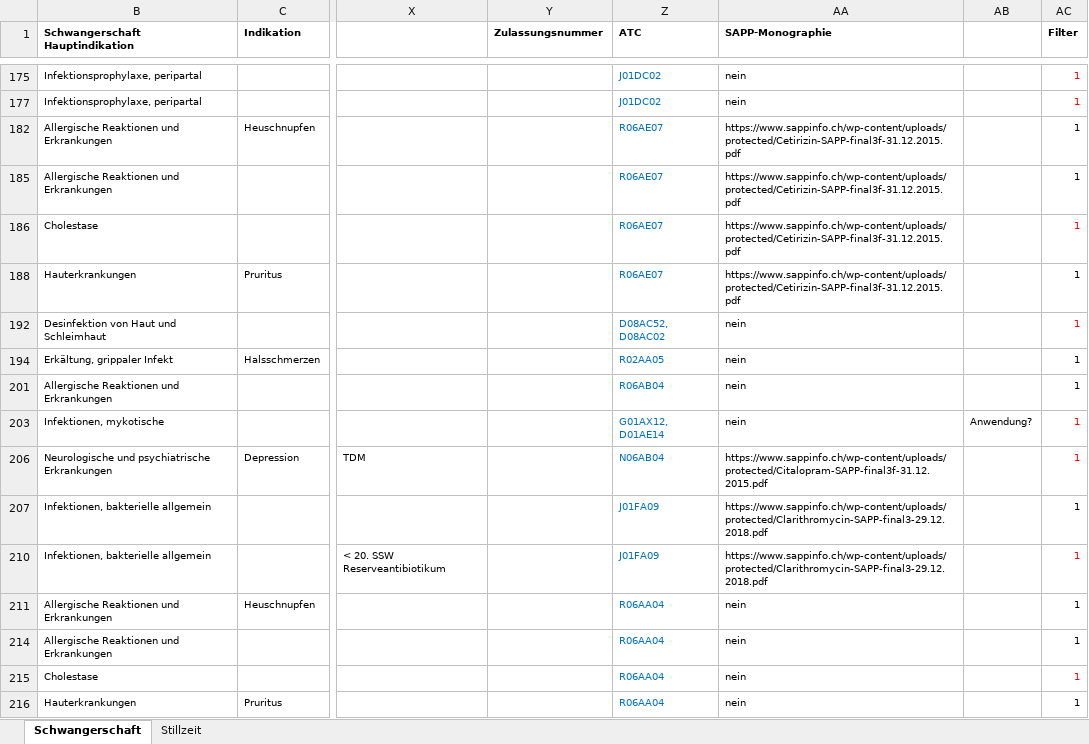
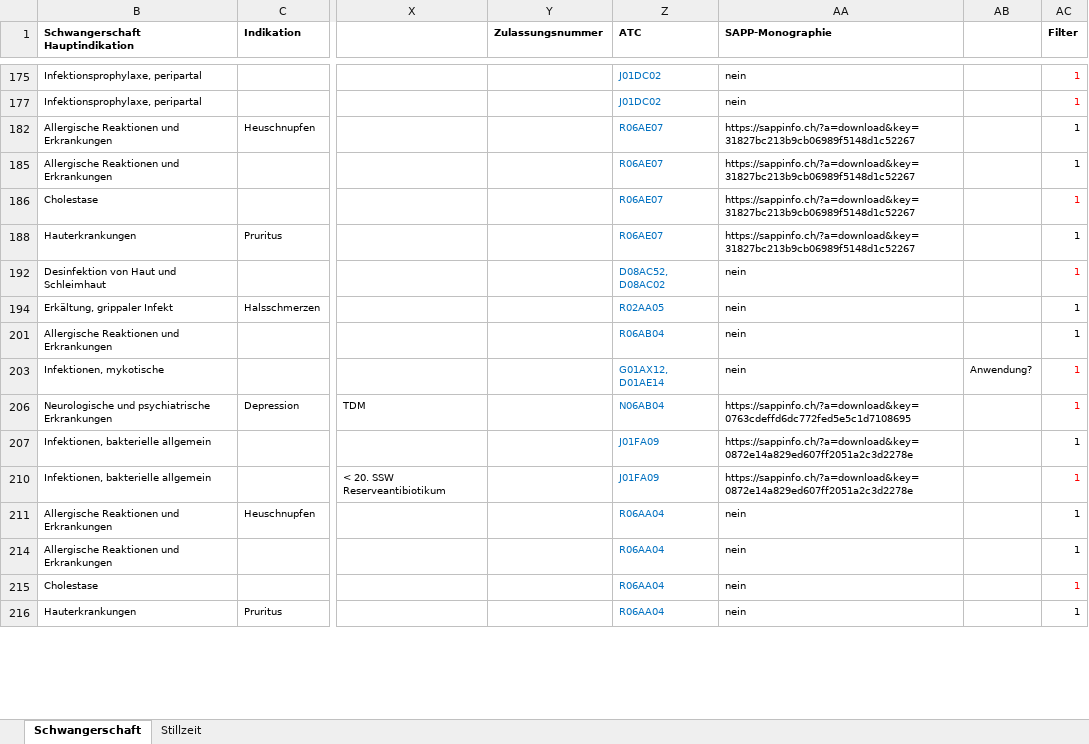
Before and after one commit to zdavatz/cpp2sqlite, an Excel workbook: input/sappinfo.xlsx, sheet Schwangerschaft, drawn as a sheet; only a part is shown, gaps mark what is left out; values as stored, in another font and other column widths than the file's, no borders; charts and pictures not drawn; the diff covers the shown part only; the diff names each change by its address in the sheet, - before the commit and + after, or states it on an @@ line.

Commit message:
update sappinfo.xlsx

```diff
--- a/input/sappinfo.xlsx (sheet Schwangerschaft)
+++ b/input/sappinfo.xlsx (sheet Schwangerschaft)
-AA182 (SAPP-Monographie): https://www.sappinfo.ch/wp-content/uploads/protected/Cetirizin-SAPP-final3f-31.12.2015.pdf
+AA182 (SAPP-Monographie): https://sappinfo.ch/?a=download&key=31827bc213b9cb06989f5148d1c52267
-AA185:AA186 (SAPP-Monographie): https://www.sappinfo.ch/wp-content/uploads/protected/Cetirizin-SAPP-final3f-31.12.2015.pdf
+AA185:AA186 (SAPP-Monographie): https://sappinfo.ch/?a=download&key=31827bc213b9cb06989f5148d1c52267
-AA188 (SAPP-Monographie): https://www.sappinfo.ch/wp-content/uploads/protected/Cetirizin-SAPP-final3f-31.12.2015.pdf
+AA188 (SAPP-Monographie): https://sappinfo.ch/?a=download&key=31827bc213b9cb06989f5148d1c52267
-AA206 (SAPP-Monographie): https://www.sappinfo.ch/wp-content/uploads/protected/Citalopram-SAPP-final3f-31.12.2015.pdf
+AA206 (SAPP-Monographie): https://sappinfo.ch/?a=download&key=0763cdeffd6dc772fed5e5c1d7108695
-AA207 (SAPP-Monographie): https://www.sappinfo.ch/wp-content/uploads/protected/Clarithromycin-SAPP-final3-29.12.2018.pdf
+AA207 (SAPP-Monographie): https://sappinfo.ch/?a=download&key=0872e14a829ed607ff2051a2c3d2278e
-AA210 (SAPP-Monographie): https://www.sappinfo.ch/wp-content/uploads/protected/Clarithromycin-SAPP-final3-29.12.2018.pdf
+AA210 (SAPP-Monographie): https://sappinfo.ch/?a=download&key=0872e14a829ed607ff2051a2c3d2278e
```
Also changed, not shown: 66 edited cells and cell formats elsewhere in this sheet, sheet Stillzeit, hidden cells, charts or pictures.
